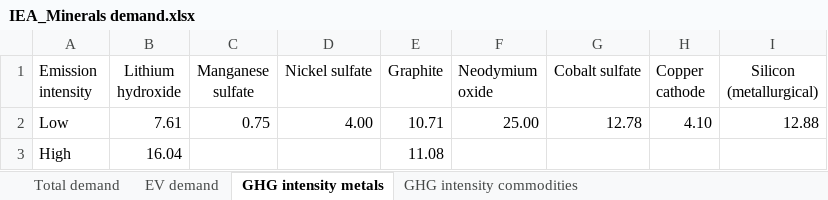
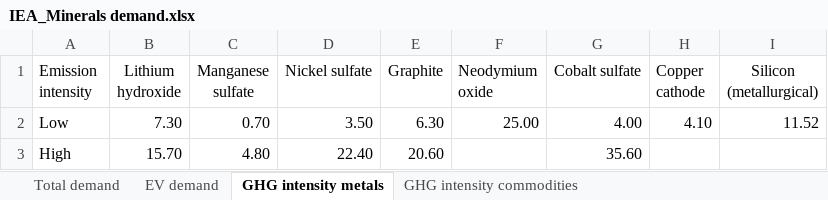
Before and after one commit to robyistrate/decarbonization_LIB_raw_materials, an Excel workbook: data/IEA_Minerals demand.xlsx, sheet GHG intensity metals, drawn as a sheet; values as stored, in another font and other column widths than the file's, no borders; the diff names each change by its address in the sheet, - before the commit and + after, or states it on an @@ line.

```diff
--- a/data/IEA_Minerals demand.xlsx (sheet GHG intensity metals)
+++ b/data/IEA_Minerals demand.xlsx (sheet GHG intensity metals)
-B2 (Lithium hydroxide): 7.61
+B2 (Lithium hydroxide): 7.30
-C2 (Manganese sulfate): 0.75
+C2 (Manganese sulfate): 0.70
-D2 (Nickel sulfate): 4.00
+D2 (Nickel sulfate): 3.50
-E2 (Graphite): 10.71
+E2 (Graphite): 6.30
-G2 (Cobalt sulfate): 12.78
+G2 (Cobalt sulfate): 4.00
-I2 (Silicon (metallurgical)): 12.88
+I2 (Silicon (metallurgical)): 11.52
-B3 (Lithium hydroxide): 16.04
+B3 (Lithium hydroxide): 15.70
-C3 (Manganese sulfate): (empty)
+C3 (Manganese sulfate): 4.80
-D3 (Nickel sulfate): (empty)
+D3 (Nickel sulfate): 22.40
-E3 (Graphite): 11.08
+E3 (Graphite): 20.60
-G3 (Cobalt sulfate): (empty)
+G3 (Cobalt sulfate): 35.60
```
Also changed, not shown: sheet GHG intensity commodities, 21 other files.
